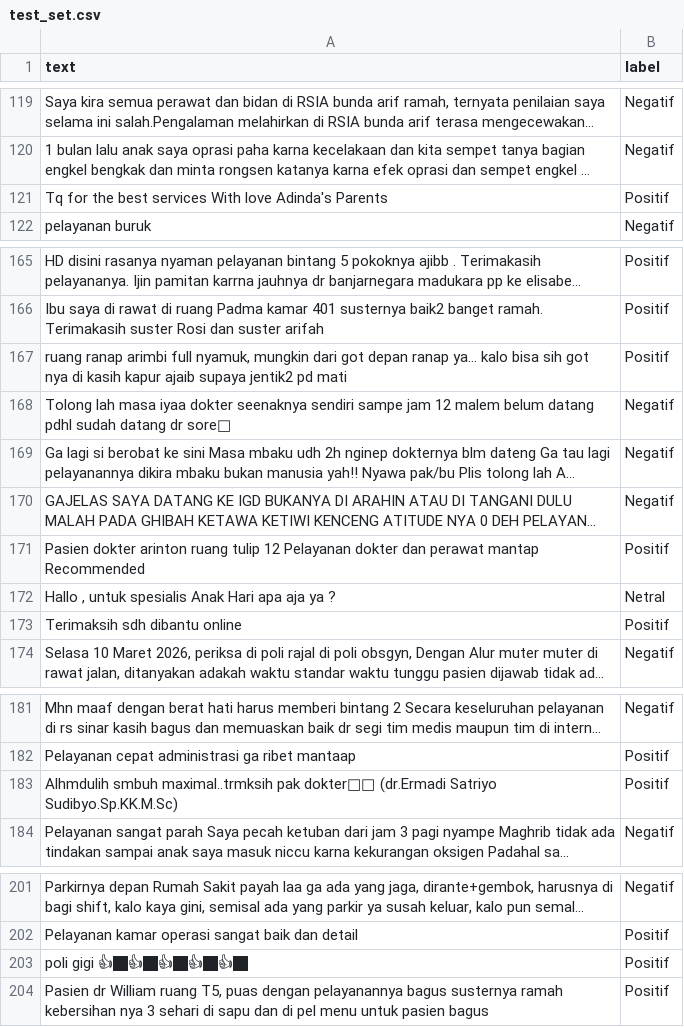
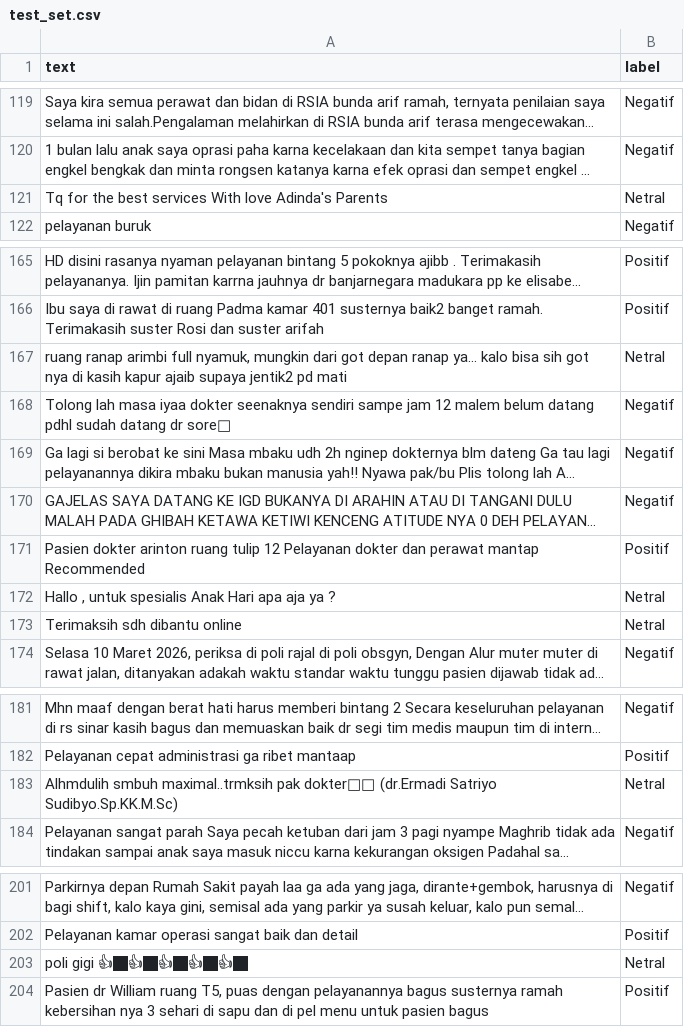
Before and after one commit to nhaazk95/sentimen-api, a CSV file: data/training/test_set.csv, drawn as a sheet; only a part is shown, gaps mark what is left out; long unchanged cells end in …; the diff covers the shown part only; the diff names each change by its address in the sheet, - before the commit and + after, or states it on an @@ line.

```diff
--- a/data/training/test_set.csv
+++ b/data/training/test_set.csv
-B121 (label): Positif
+B121 (label): Netral
-B167 (label): Positif
+B167 (label): Netral
-B173 (label): Positif
+B173 (label): Netral
-B183 (label): Positif
+B183 (label): Netral
-B203 (label): Positif
+B203 (label): Netral
```
Also changed, not shown: 1 removed row and 21 edited cells elsewhere in this file, data/training/train_pool.csv.
